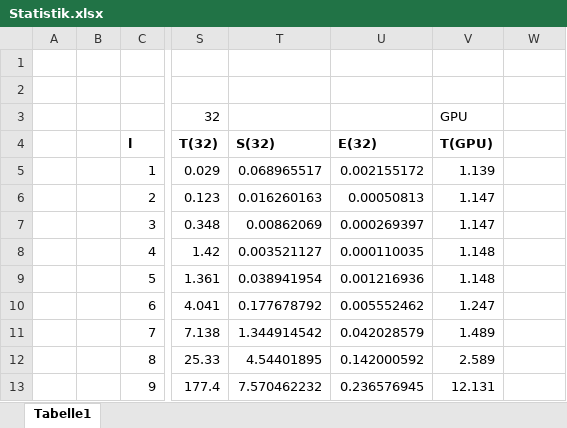
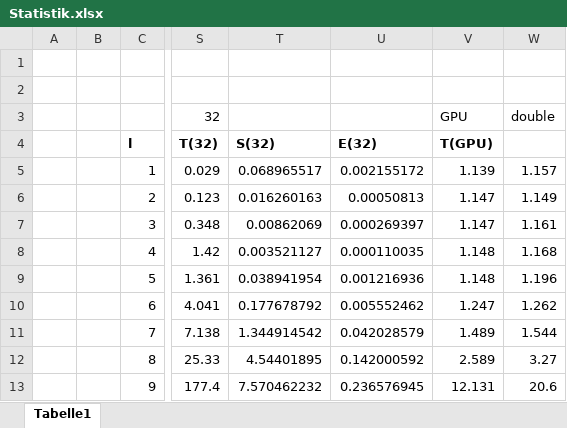
Before and after one commit to ThoreMehr/KIT.SoftwarepraktikumParalleleNumerik, an Excel workbook: Projekt 2/Aufgabe3/Statistik.xlsx, sheet Tabelle1, drawn as a sheet; only a part is shown, gaps mark what is left out; values as stored, in another font and other column widths than the file's, no borders; the diff names each change by its address in the sheet, - before the commit and + after, or states it on an @@ line.

```diff
--- a/Projekt 2/Aufgabe3/Statistik.xlsx (sheet Tabelle1)
+++ b/Projekt 2/Aufgabe3/Statistik.xlsx (sheet Tabelle1)
-W3: (empty)
+W3: double
-W5: (empty)
+W5: 1.157
-W6: (empty)
+W6: 1.149
-W7: (empty)
+W7: 1.161
-W8: (empty)
+W8: 1.168
-W9: (empty)
+W9: 1.196
-W10: (empty)
+W10: 1.262
-W11: (empty)
+W11: 1.544
-W12: (empty)
+W12: 3.27
-W13: (empty)
+W13: 20.6
```
Also changed, not shown: 8 other files.
